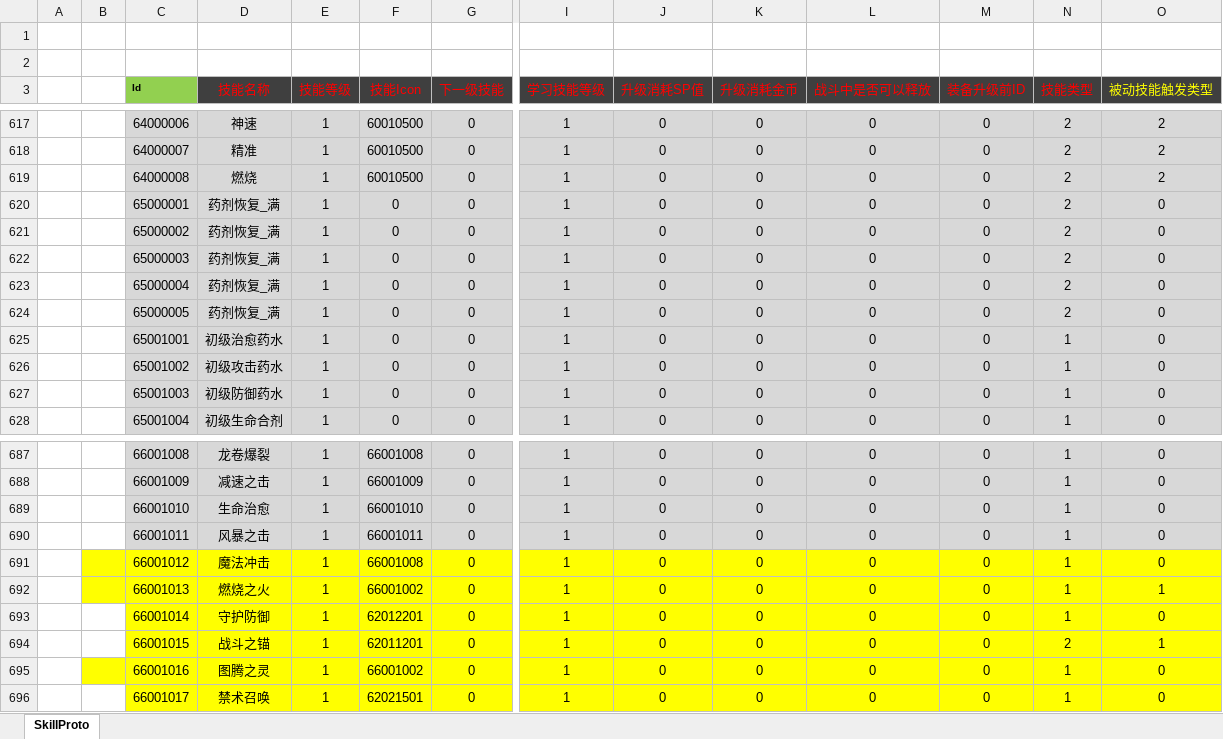
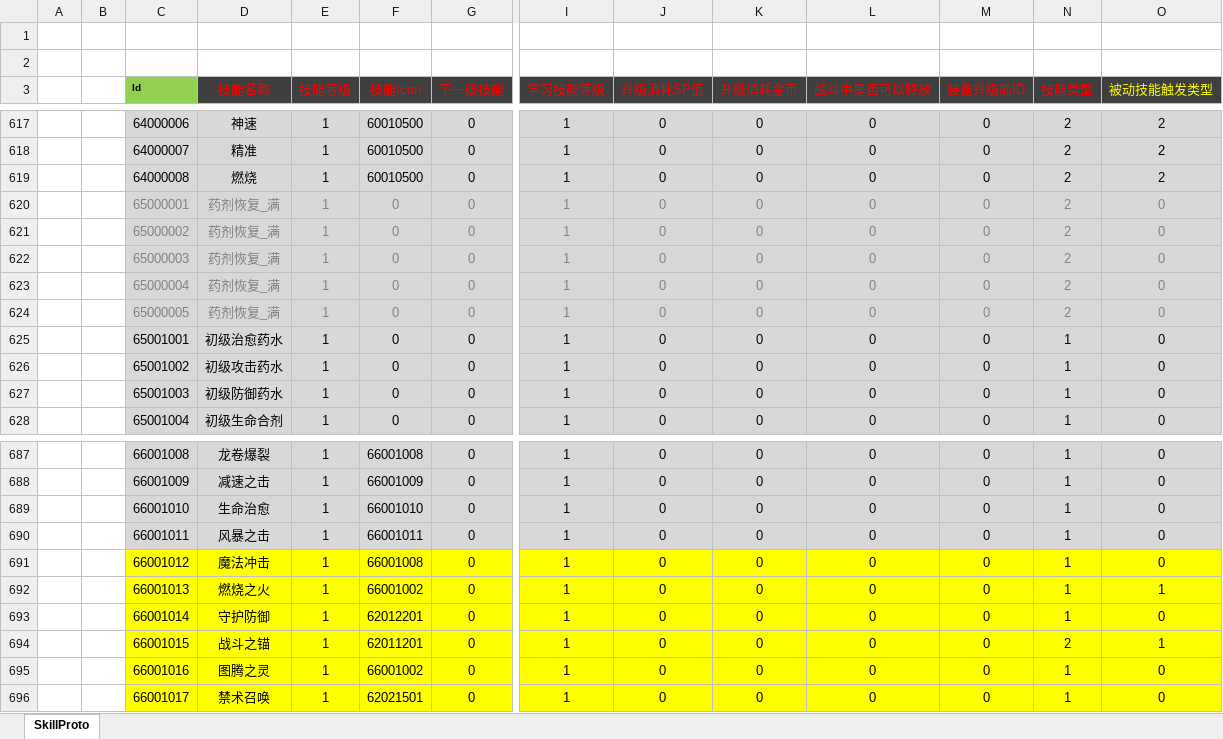
Before and after one commit to csyinghuochong/weijing, an Excel workbook: Excel/SkillConfig.xlsx, sheet SkillProto, drawn as a sheet; only a part is shown, gaps mark what is left out; values as stored, in another font and other column widths than the file's, no borders; the diff covers the shown part only; the diff names each change by its address in the sheet, - before the commit and + after, or states it on an @@ line.

```diff
--- a/Excel/SkillConfig.xlsx (sheet SkillProto)
+++ b/Excel/SkillConfig.xlsx (sheet SkillProto)
-C620:G624 text colour: black
+C620:G624 text colour: #808080
-I620:O624 text colour: black
+I620:O624 text colour: #808080
-B691:B692 fill: #FFFF00
+B691:B692 fill: none
-B695 fill: #FFFF00
+B695 fill: none
```
Also changed, not shown: cell formats elsewhere in this sheet, Excel/ItemConfig.xlsx, Excel/PetConfig.xlsx, 1 other file.
